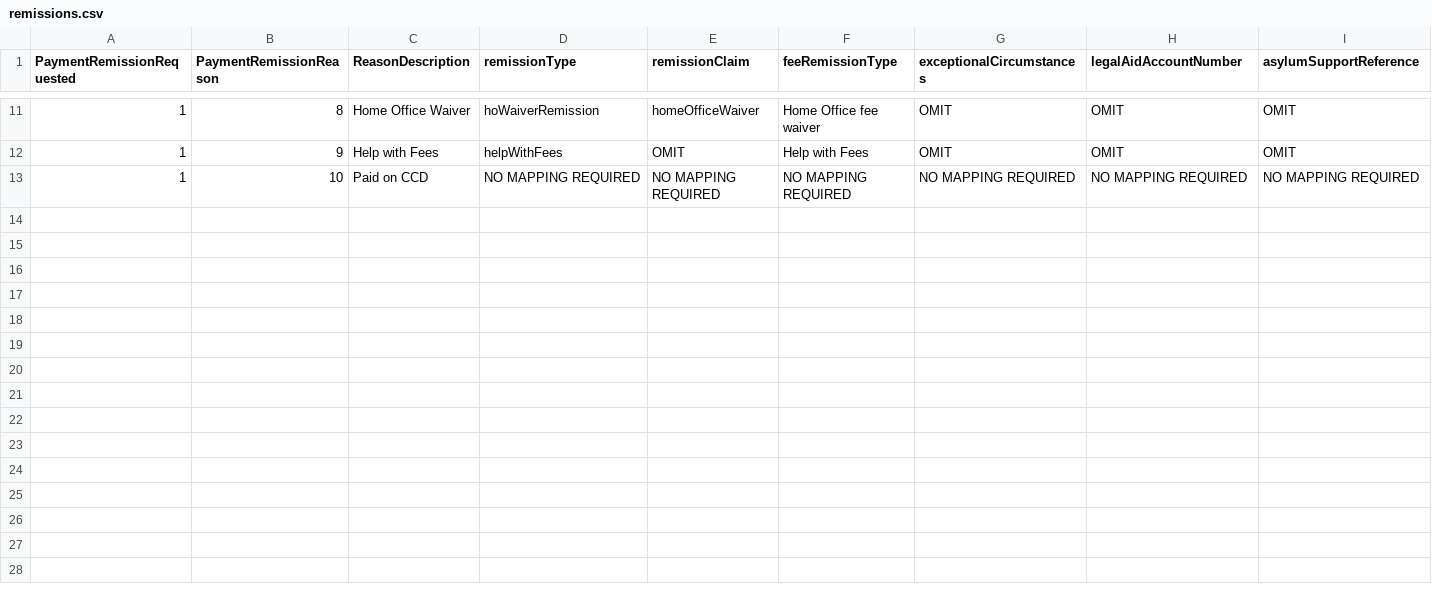
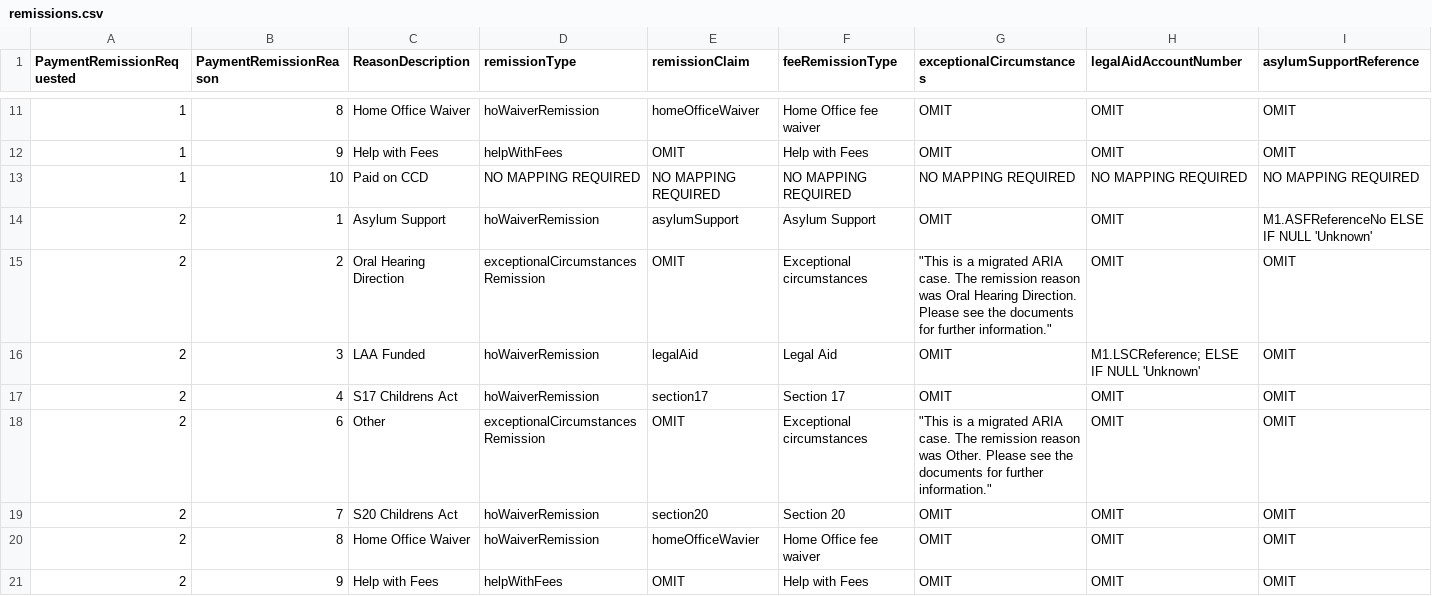
Before and after one commit to hmcts/ARIAMigration-Databrick, a CSV file: ReferenceData/remissions.csv, drawn as a sheet; only a part is shown, gaps mark what is left out; rows hold the shown columns only; the diff names each change by its address in the sheet, - before the commit and + after, or states it on an @@ line.

Commit message:
add new lookup values into remissions csv

```diff
--- a/ReferenceData/remissions.csv
+++ b/ReferenceData/remissions.csv
+row 14: 2 | 1 | Asylum Support | hoWaiverRemission | asylumSupport | Asylum Support | OMIT | OMIT | M1.ASFReferenceNo ELSE IF NULL 'Unknown'
+row 15: 2 | 2 | Oral Hearing Direction | exceptionalCircumstancesRemission | OMIT | Exceptional circumstances | "This is a migrated ARIA case. The remission reason was Oral Hearing Direction. Please see the documents for further information." | OMIT | OMIT
+row 16: 2 | 3 | LAA Funded | hoWaiverRemission | legalAid | Legal Aid | OMIT | M1.LSCReference; ELSE IF NULL 'Unknown' | OMIT
+row 17: 2 | 4 | S17 Childrens Act | hoWaiverRemission | section17 | Section 17 | OMIT | OMIT | OMIT
+row 18: 2 | 6 | Other | exceptionalCircumstancesRemission | OMIT | Exceptional circumstances | "This is a migrated ARIA case. The remission reason was Other. Please see the documents for further information." | OMIT | OMIT
+row 19: 2 | 7 | S20 Childrens Act | hoWaiverRemission | section20 | Section 20 | OMIT | OMIT | OMIT
+row 20: 2 | 8 | Home Office Waiver | hoWaiverRemission | homeOfficeWavier | Home Office fee waiver | OMIT | OMIT | OMIT
+row 21: 2 | 9 | Help with Fees | helpWithFees | OMIT | Help with Fees | OMIT | OMIT | OMIT
```
